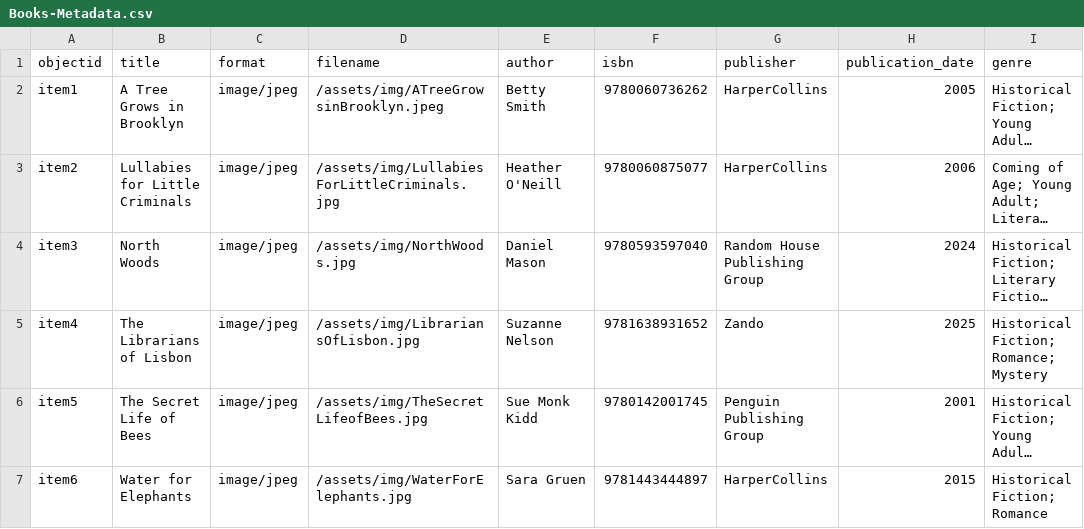
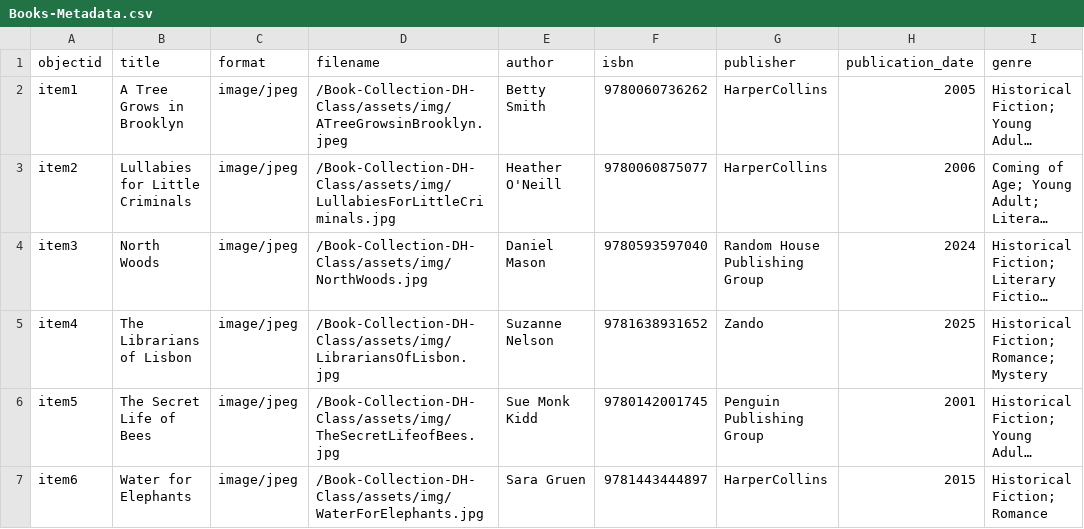
Before and after one commit to mvanloo4/Book-Collection-DH-Class, a CSV file: _data/Books-Metadata.csv, drawn as a sheet; long unchanged cells end in …; the diff names each change by its address in the sheet, - before the commit and + after, or states it on an @@ line.

Commit message:
Modify image file paths in Books-Metadata.csv
Updated file paths for book images to reflect new directory structure.

```diff
--- a/_data/Books-Metadata.csv
+++ b/_data/Books-Metadata.csv
-D2 (filename): /assets/img/ATreeGrowsinBrooklyn.jpeg
+D2 (filename): /Book-Collection-DH-Class/assets/img/ATreeGrowsinBrooklyn.jpeg
-D3 (filename): /assets/img/LullabiesForLittleCriminals.jpg
+D3 (filename): /Book-Collection-DH-Class/assets/img/LullabiesForLittleCriminals.jpg
-D4 (filename): /assets/img/NorthWoods.jpg
+D4 (filename): /Book-Collection-DH-Class/assets/img/NorthWoods.jpg
-D5 (filename): /assets/img/LibrariansOfLisbon.jpg
+D5 (filename): /Book-Collection-DH-Class/assets/img/LibrariansOfLisbon.jpg
-D6 (filename): /assets/img/TheSecretLifeofBees.jpg
+D6 (filename): /Book-Collection-DH-Class/assets/img/TheSecretLifeofBees.jpg
-D7 (filename): /assets/img/WaterForElephants.jpg
+D7 (filename): /Book-Collection-DH-Class/assets/img/WaterForElephants.jpg
```
